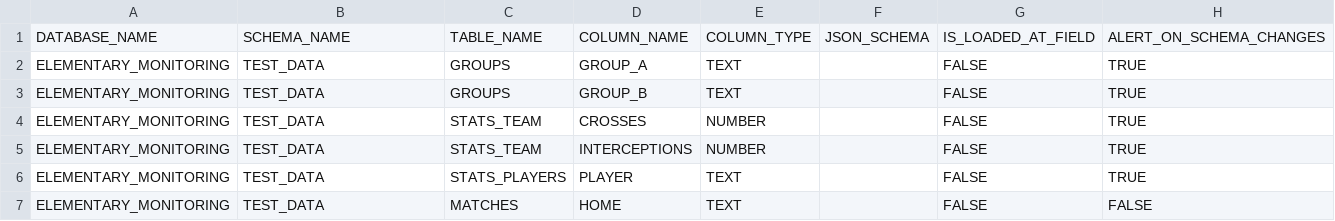
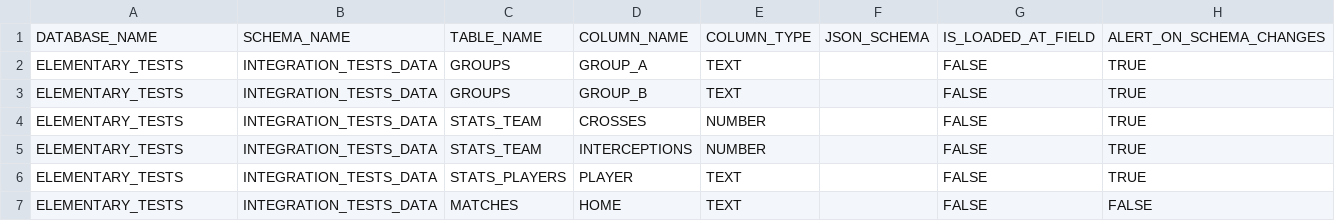
Before and after one commit to elementary-data/dbt-data-reliability, a CSV file: integration_tests/data/config/monitoring_columns_configuration.csv, drawn as a sheet.

```diff
--- a/integration_tests/data/config/monitoring_columns_configuration.csv
+++ b/integration_tests/data/config/monitoring_columns_configuration.csv
@@ -1,7 +1,7 @@
 DATABASE_NAME,SCHEMA_NAME,TABLE_NAME,COLUMN_NAME,COLUMN_TYPE,JSON_SCHEMA,IS_LOADED_AT_FIELD,ALERT_ON_SCHEMA_CHANGES
-ELEMENTARY_MONITORING,TEST_DATA,GROUPS,GROUP_A,TEXT,,FALSE,TRUE
-ELEMENTARY_MONITORING,TEST_DATA,GROUPS,GROUP_B,TEXT,,FALSE,TRUE
-ELEMENTARY_MONITORING,TEST_DATA,STATS_TEAM,CROSSES,NUMBER,,FALSE,TRUE
-ELEMENTARY_MONITORING,TEST_DATA,STATS_TEAM,INTERCEPTIONS,NUMBER,,FALSE,TRUE
-ELEMENTARY_MONITORING,TEST_DATA,STATS_PLAYERS,PLAYER,TEXT,,FALSE,TRUE
-ELEMENTARY_MONITORING,TEST_DATA,MATCHES,HOME,TEXT,,FALSE,FALSE
+ELEMENTARY_TESTS,INTEGRATION_TESTS_DATA,GROUPS,GROUP_A,TEXT,,FALSE,TRUE
+ELEMENTARY_TESTS,INTEGRATION_TESTS_DATA,GROUPS,GROUP_B,TEXT,,FALSE,TRUE
+ELEMENTARY_TESTS,INTEGRATION_TESTS_DATA,STATS_TEAM,CROSSES,NUMBER,,FALSE,TRUE
+ELEMENTARY_TESTS,INTEGRATION_TESTS_DATA,STATS_TEAM,INTERCEPTIONS,NUMBER,,FALSE,TRUE
+ELEMENTARY_TESTS,INTEGRATION_TESTS_DATA,STATS_PLAYERS,PLAYER,TEXT,,FALSE,TRUE
+ELEMENTARY_TESTS,INTEGRATION_TESTS_DATA,MATCHES,HOME,TEXT,,FALSE,FALSE
```
Also changed, not shown: integration_tests/data/config/monitoring_tables_configuration.csv, 3 other files.
